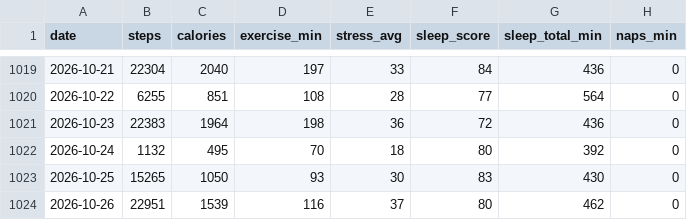
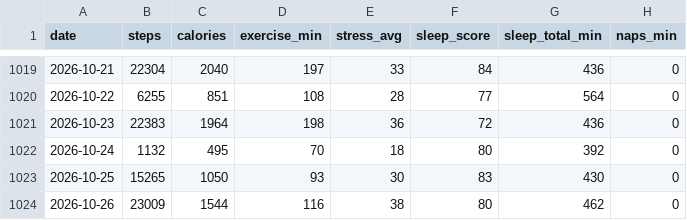
Before and after one commit to zhubao315/health, a CSV file: data/daily.csv, drawn as a sheet; only a part is shown, gaps mark what is left out; the diff names each change by its address in the sheet, - before the commit and + after, or states it on an @@ line.

```diff
--- a/data/daily.csv
+++ b/data/daily.csv
-B1024 (steps): 22951
+B1024 (steps): 23009
-C1024 (calories): 1539
+C1024 (calories): 1544
-E1024 (stress_avg): 37
+E1024 (stress_avg): 38
```
Also changed, not shown: data/activities.csv, data/avg_hr.csv, 11 other files.
